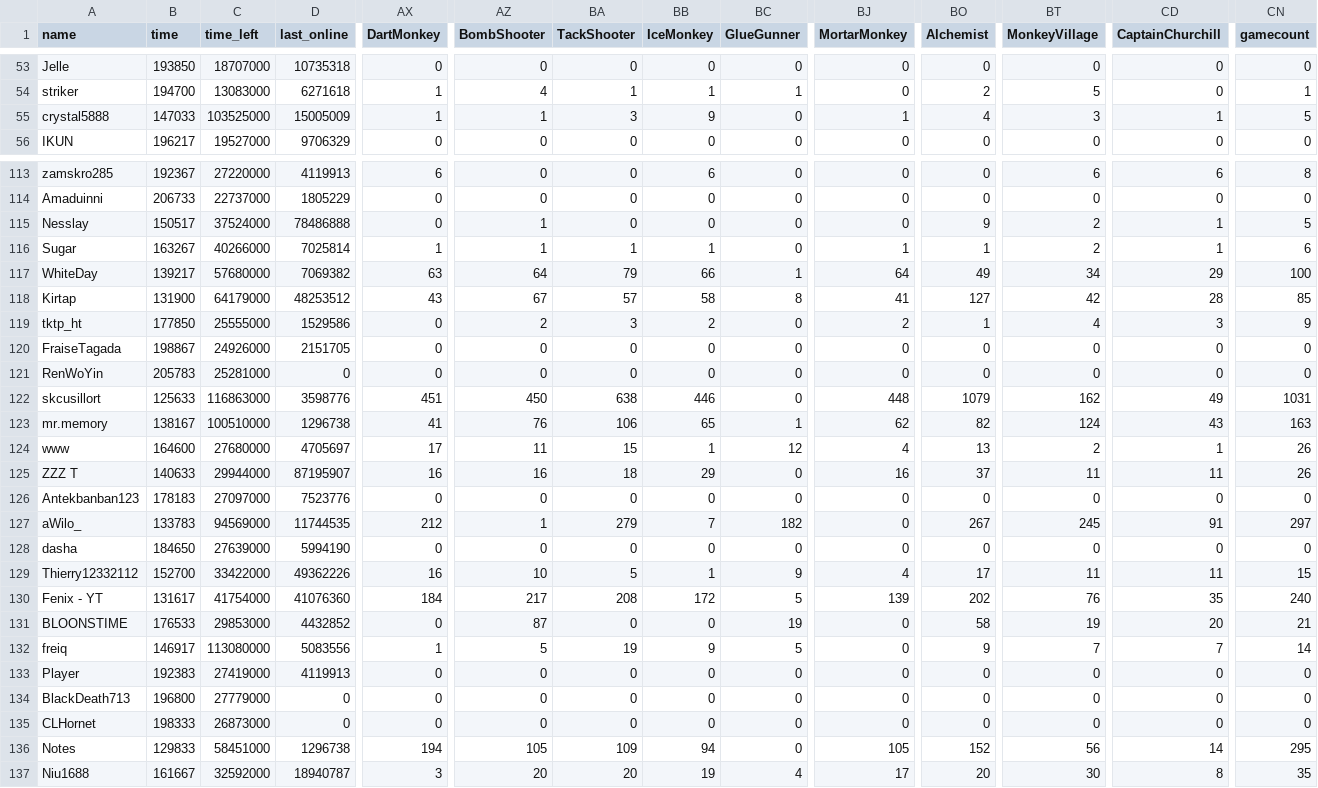
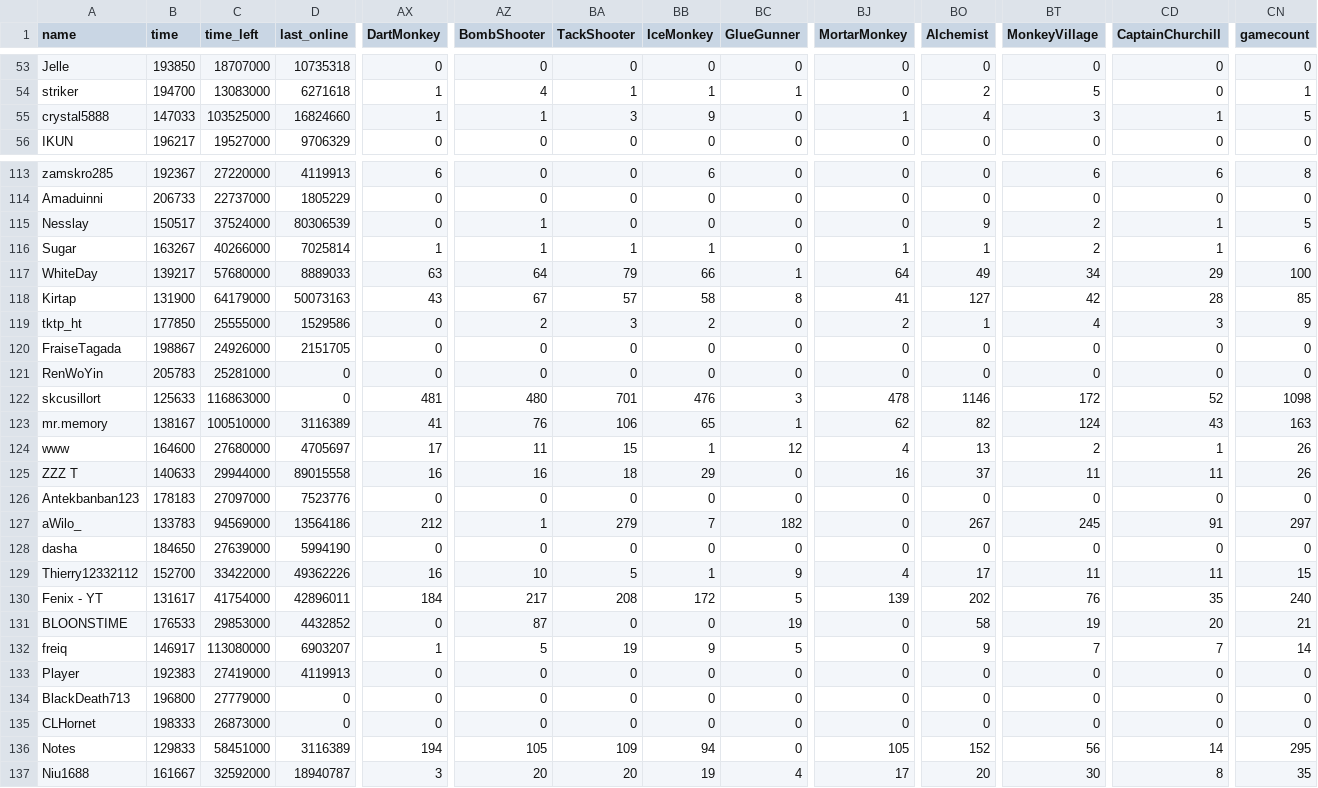
Before and after one commit to ducanup01/btd6race, a CSV file: race_leaderboard.csv, drawn as a sheet; only a part is shown, gaps mark what is left out; the diff covers the shown part only; the diff names each change by its address in the sheet, - before the commit and + after, or states it on an @@ line.

```diff
--- a/race_leaderboard.csv
+++ b/race_leaderboard.csv
-D55 (last_online): 15005009
+D55 (last_online): 16824660
-D115 (last_online): 78486888
+D115 (last_online): 80306539
-D117 (last_online): 7069382
+D117 (last_online): 8889033
-D118 (last_online): 48253512
+D118 (last_online): 50073163
-D122 (last_online): 3598776
+D122 (last_online): 0
-AX122 (DartMonkey): 451
+AX122 (DartMonkey): 481
-AZ122 (BombShooter): 450
+AZ122 (BombShooter): 480
-BA122 (TackShooter): 638
+BA122 (TackShooter): 701
-BB122 (IceMonkey): 446
+BB122 (IceMonkey): 476
-BC122 (GlueGunner): 0
+BC122 (GlueGunner): 3
-BJ122 (MortarMonkey): 448
+BJ122 (MortarMonkey): 478
-BO122 (Alchemist): 1079
+BO122 (Alchemist): 1146
-BT122 (MonkeyVillage): 162
+BT122 (MonkeyVillage): 172
-CD122 (CaptainChurchill): 49
+CD122 (CaptainChurchill): 52
-CN122 (gamecount): 1031
+CN122 (gamecount): 1098
-D123 (last_online): 1296738
+D123 (last_online): 3116389
-D125 (last_online): 87195907
+D125 (last_online): 89015558
-D127 (last_online): 11744535
+D127 (last_online): 13564186
-D130 (last_online): 41076360
+D130 (last_online): 42896011
-D132 (last_online): 5083556
+D132 (last_online): 6903207
-D136 (last_online): 1296738
+D136 (last_online): 3116389
```
Also changed, not shown: 149 edited cells elsewhere in this file.
